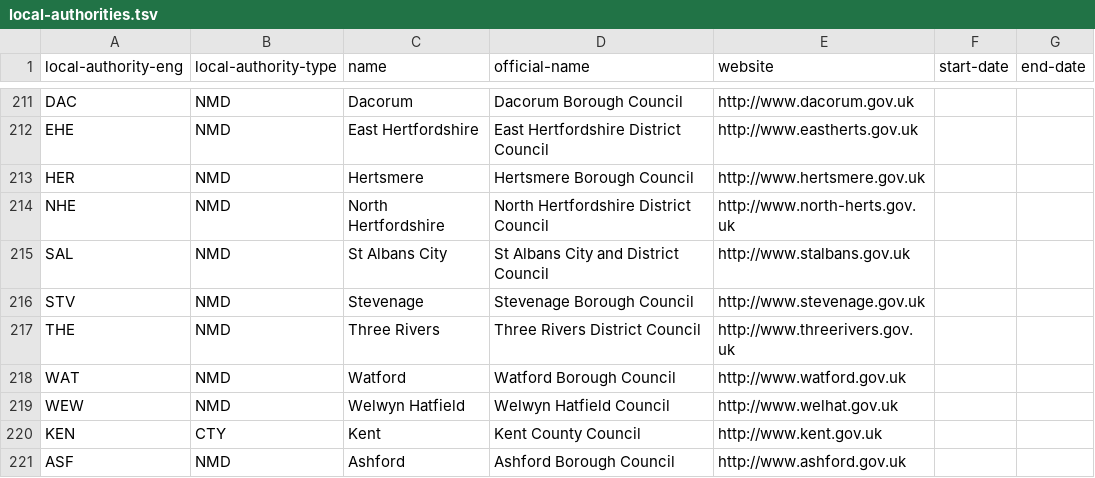
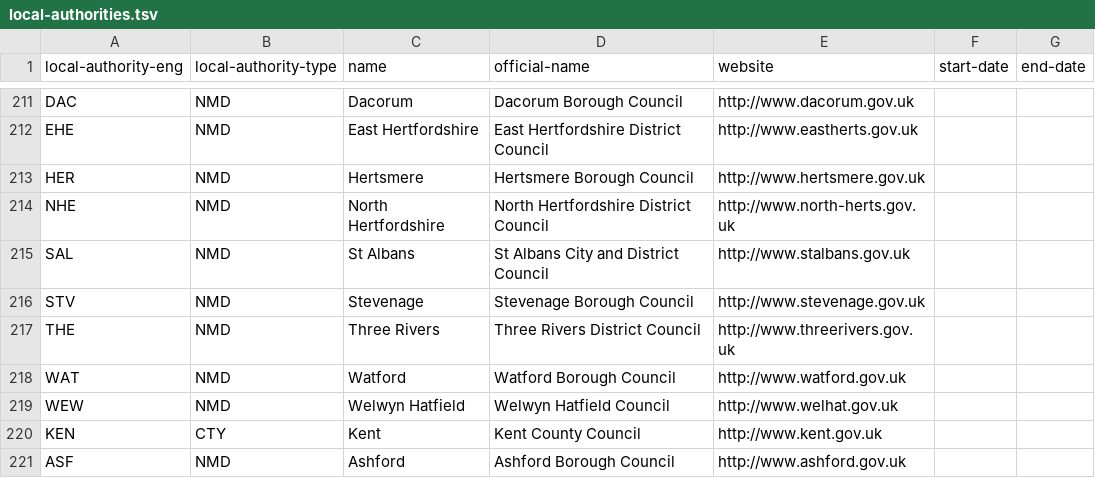
Before and after one commit to openregister/local-authority-data, a TSV file: data/local-authority-eng/local-authorities.tsv, drawn as a sheet; only a part is shown, gaps mark what is left out.

Commit message:
Short name for St Albans

```diff
--- a/data/local-authority-eng/local-authorities.tsv
+++ b/data/local-authority-eng/local-authorities.tsv
@@ -214,3 +214,3 @@ HER	NMD	Hertsmere	Hertsmere Borough Council	http://www.hertsmere.gov.uk
 NHE	NMD	North Hertfordshire	North Hertfordshire District Council	http://www.north-herts.gov.uk		
-SAL	NMD	St Albans City	St Albans City and District Council	http://www.stalbans.gov.uk		
+SAL	NMD	St Albans	St Albans City and District Council	http://www.stalbans.gov.uk		
 STV	NMD	Stevenage	Stevenage Borough Council	http://www.stevenage.gov.uk		
```
